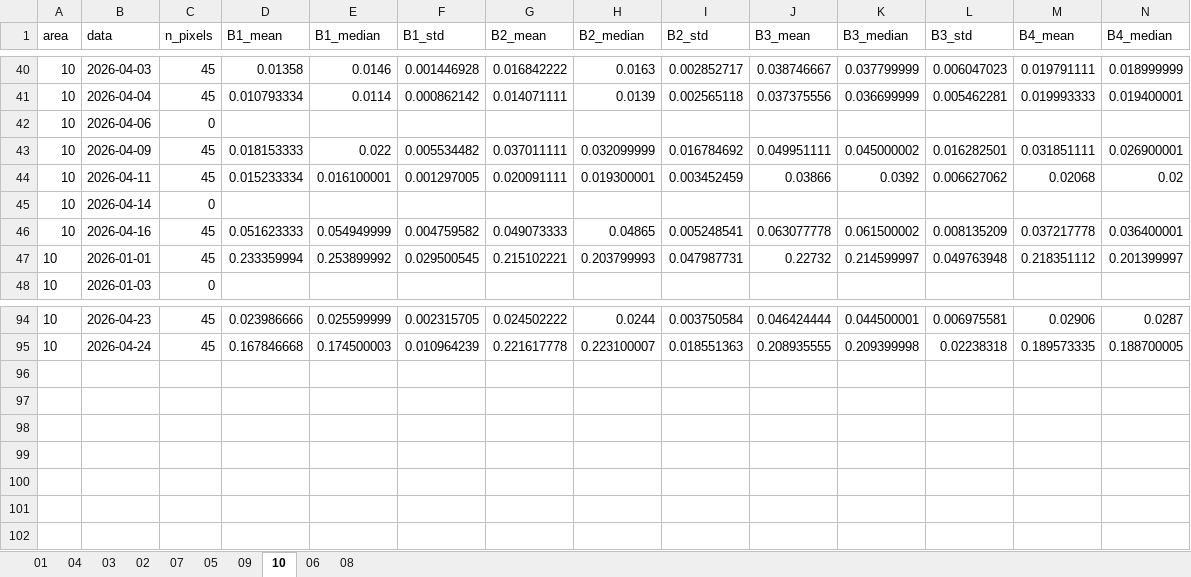
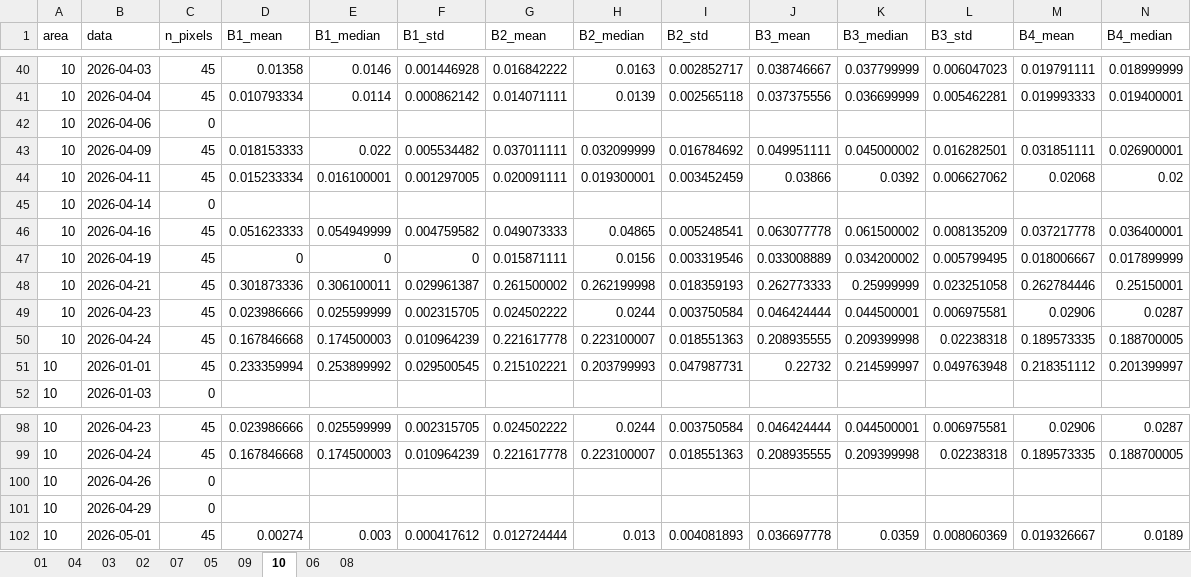
Before and after one commit to pedrowindisch/regeneracao, an Excel workbook: analise.xlsx, sheet 10, drawn as a sheet; only a part is shown, gaps mark what is left out; values as stored, in another font and other column widths than the file's, no borders; rows hold the shown columns only; the diff names each change by its address in the sheet, - before the commit and + after, or states it on an @@ line.

```diff
--- a/analise.xlsx (sheet 10)
+++ b/analise.xlsx (sheet 10)
+row 47: 10 | 2026-04-19 | 45 | 0 | 0 | 0 | 0.015871111 | 0.0156 | 0.003319546 | 0.033008889 | 0.034200002 | 0.005799495 | 0.018006667 | 0.017899999
+row 48: 10 | 2026-04-21 | 45 | 0.301873336 | 0.306100011 | 0.029961387 | 0.261500002 | 0.262199998 | 0.018359193 | 0.262773333 | 0.25999999 | 0.023251058 | 0.262784446 | 0.25150001
+row 49: 10 | 2026-04-23 | 45 | 0.023986666 | 0.025599999 | 0.002315705 | 0.024502222 | 0.0244 | 0.003750584 | 0.046424444 | 0.044500001 | 0.006975581 | 0.02906 | 0.0287
+row 50: 10 | 2026-04-24 | 45 | 0.167846668 | 0.174500003 | 0.010964239 | 0.221617778 | 0.223100007 | 0.018551363 | 0.208935555 | 0.209399998 | 0.02238318 | 0.189573335 | 0.188700005
+row 100: 10 | 2026-04-26 | 0
+row 101: 10 | 2026-04-29 | 0
+row 102: 10 | 2026-05-01 | 45 | 0.00274 | 0.003 | 0.000417612 | 0.012724444 | 0.013 | 0.004081893 | 0.036697778 | 0.0359 | 0.008060369 | 0.019326667 | 0.0189
```
Also changed, not shown: sheet 01, sheet 09, sheet 08, sheet 07, sheet 02, sheet 05, 3 more sheets.
